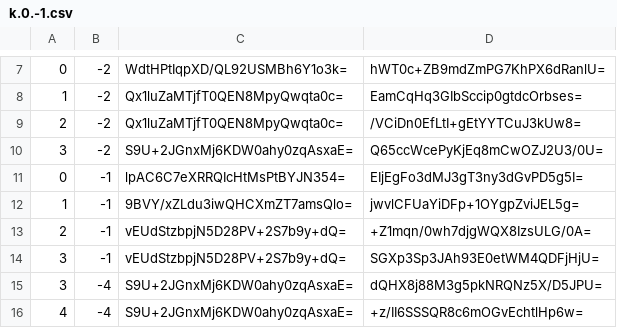
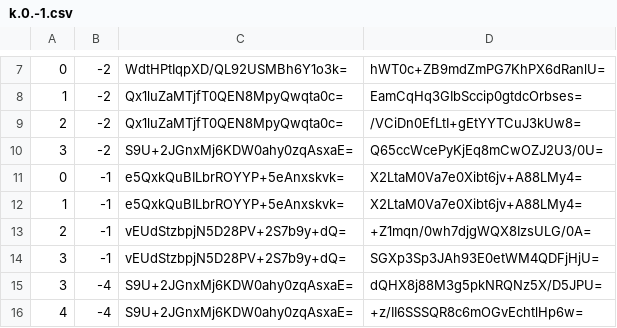
Before and after one commit to counterfitninja/netherlower, a CSV file: tiles/zoom.-1/metadata/k.0.-1.csv, drawn as a sheet; only a part is shown, gaps mark what is left out.

```diff
--- a/tiles/zoom.-1/metadata/k.0.-1.csv
+++ b/tiles/zoom.-1/metadata/k.0.-1.csv
@@ -10,4 +10,4 @@
 3,-2,S9U+2JGnxMj6KDW0ahy0zqAsxaE=,Q65ccWcePyKjEq8mCwOZJ2U3/0U=
-0,-1,lpAC6C7eXRRQIcHtMsPtBYJN354=,EIjEgFo3dMJ3gT3ny3dGvPD5g5I=
-1,-1,9BVY/xZLdu3iwQHCXmZT7amsQlo=,jwvlCFUaYiDFp+1OYgpZviJEL5g=
+0,-1,e5QxkQuBILbrROYYP+5eAnxskvk=,X2LtaM0Va7e0Xibt6jv+A88LMy4=
+1,-1,e5QxkQuBILbrROYYP+5eAnxskvk=,X2LtaM0Va7e0Xibt6jv+A88LMy4=
 2,-1,vEUdStzbpjN5D28PV+2S7b9y+dQ=,+Z1mqn/0wh7djgWQX8IzsULG/0A=
```
Also changed, not shown: tiles/zoom.-1/metadata/k.0.0.csv, tiles/zoom.-2/metadata/k.0.-1.csv, 20 other files.
